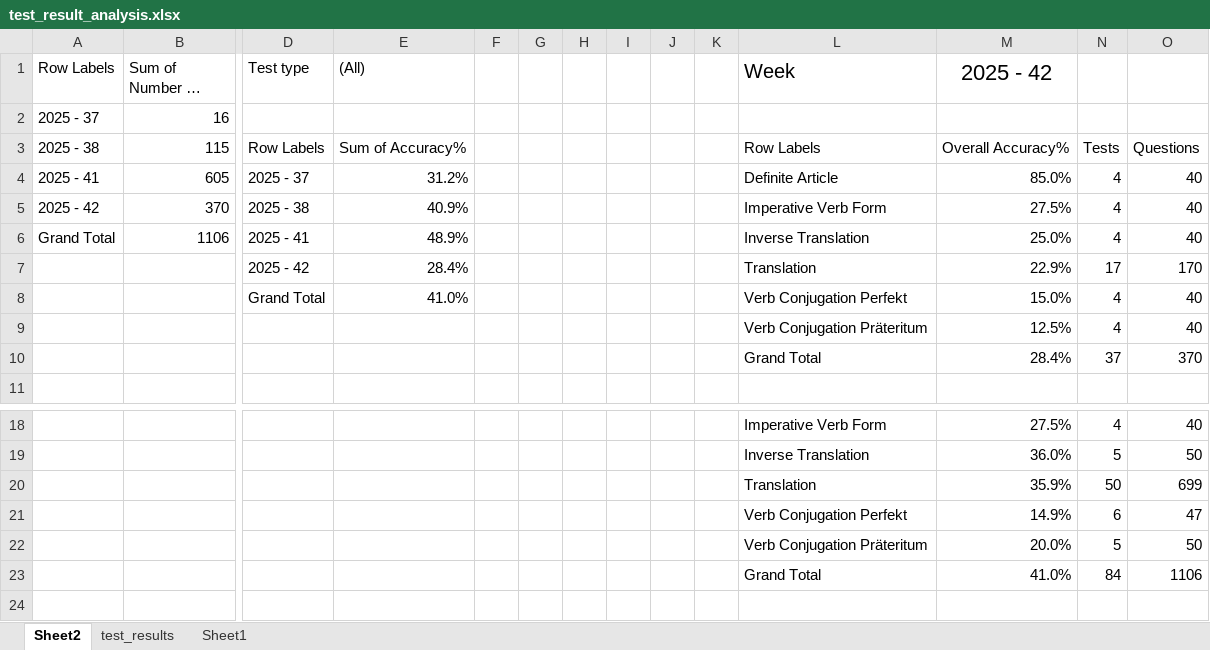
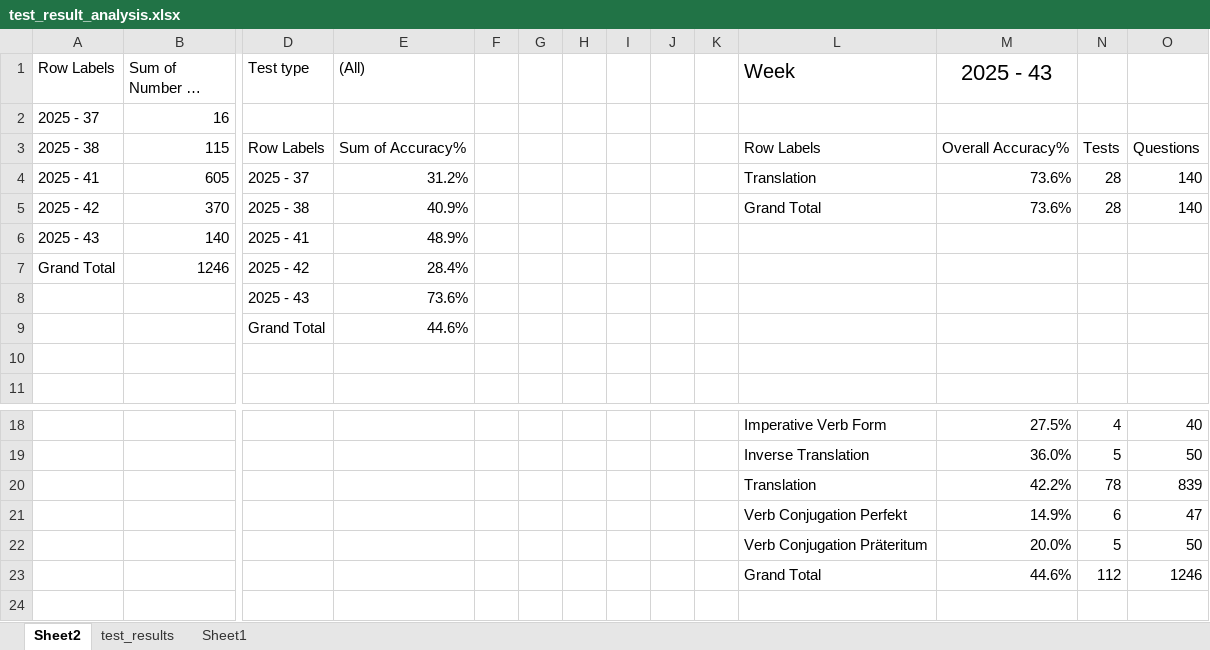
Before and after one commit to Clapton79/german_vocab, an Excel workbook: test_result_analysis.xlsx, sheet Sheet2, drawn as a sheet; only a part is shown, gaps mark what is left out; long unchanged cells end in …; values as stored, in another font and other column widths than the file's, no borders; charts and pictures and conditional formats and table styles not drawn; removed rows and columns are numbered as before the commit, all else as after; rows hold the shown columns only; the diff names each change by its address in the sheet, - before the commit and + after, or states it on an @@ line.

```diff
--- a/test_result_analysis.xlsx (sheet Sheet2)
+++ b/test_result_analysis.xlsx (sheet Sheet2)
-M1: 2025 - 42
+M1: 2025 - 43
-L4 (Week): Definite Article
+L4 (Week): Translation
-M4 (2025 - 43): 85.0%
+M4 (2025 - 43): 73.6%
-N4:N5: 4
+N4:N5: 28
-O4:O5: 40
+O4:O5: 140
-L5 (Week): Imperative Verb Form
+L5 (Week): Grand Total
-M5 (2025 - 43): 27.5%
+M5 (2025 - 43): 73.6%
-row 6: Grand Total | 1106 | 2025 - 41 | 48.9% |  |  |  |  |  |  | Inverse Translation | 25.0% | 4 | 40
-row 7:  |  | 2025 - 42 | 28.4% |  |  |  |  |  |  | Translation | 22.9% | 17 | 170
-row 8:  |  | Grand Total | 41.0% |  |  |  |  |  |  | Verb Conjugation Perfekt | 15.0% | 4 | 40
-row 9:  |  |  |  |  |  |  |  |  |  | Verb Conjugation Präteritum | 12.5% | 4 | 40
+row 6: 2025 - 43 | 140 | 2025 - 41 | 48.9%
+row 7: Grand Total | 1246 | 2025 - 42 | 28.4%
+row 8:  |  | 2025 - 43 | 73.6%
+row 9:  |  | Grand Total | 44.6%
-row 10:  |  |  |  |  |  |  |  |  |  | Grand Total | 28.4% | 37 | 370
+row 10: (empty)
-row 20:  |  |  |  |  |  |  |  |  |  | Translation | 35.9% | 50 | 699
+row 20:  |  |  |  |  |  |  |  |  |  | Translation | 42.2% | 78 | 839
-row 23:  |  |  |  |  |  |  |  |  |  | Grand Total | 41.0% | 84 | 1106
+row 23:  |  |  |  |  |  |  |  |  |  | Grand Total | 44.6% | 112 | 1246
```
Also changed, not shown: sheet test_results, charts or pictures, 9 other files.
